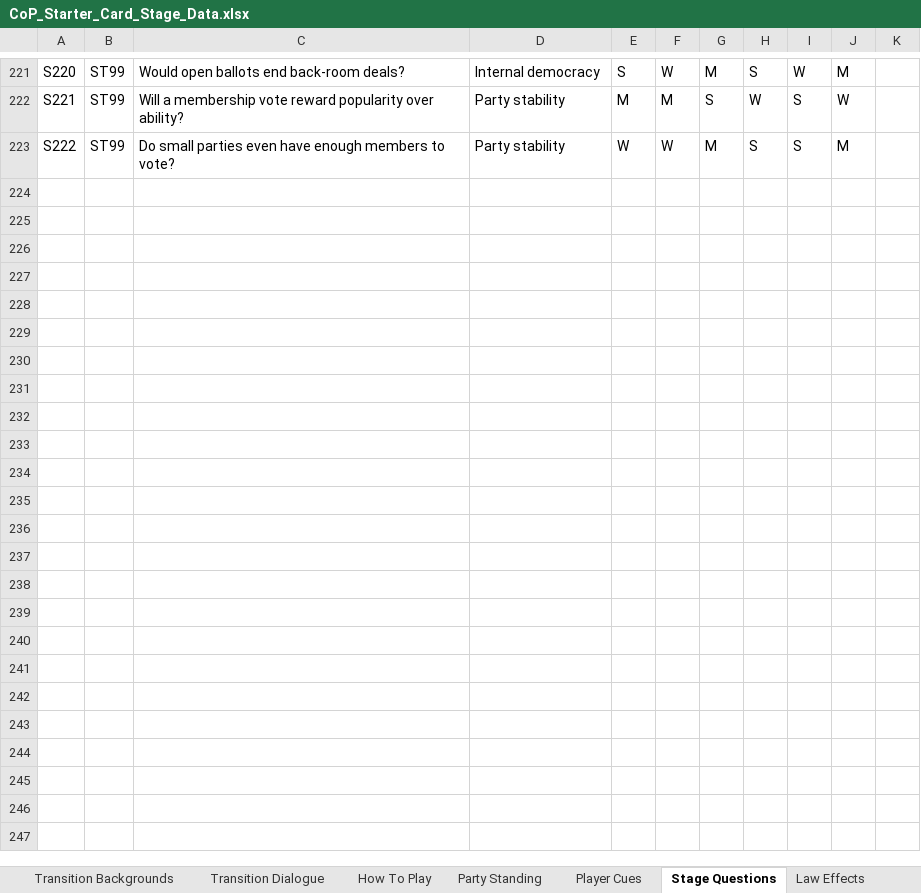
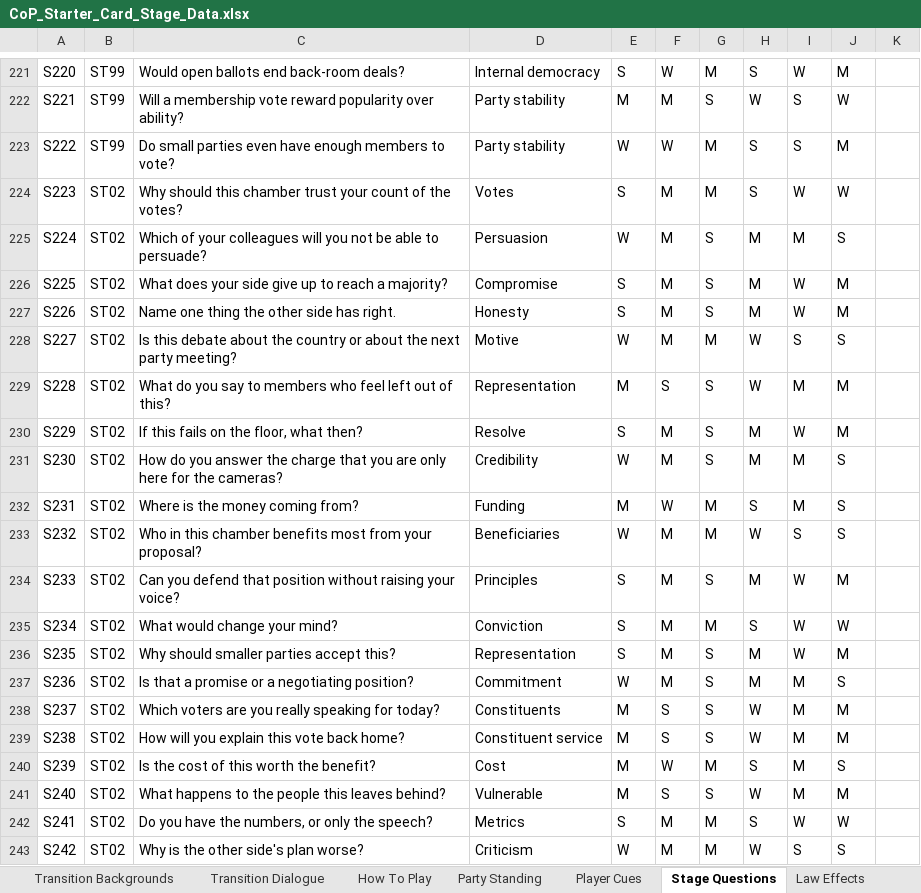
Before and after one commit to Lotusmonogatari/CoP-Deckbuilder, an Excel workbook: design/CoP_Starter_Card_Stage_Data.xlsx, sheet Stage Questions, drawn as a sheet; only a part is shown, gaps mark what is left out; values as stored, in another font and other column widths than the file's, no borders; the diff covers the shown part only; the diff names each change by its address in the sheet, - before the commit and + after, or states it on an @@ line.

```diff
--- a/design/CoP_Starter_Card_Stage_Data.xlsx (sheet Stage Questions)
+++ b/design/CoP_Starter_Card_Stage_Data.xlsx (sheet Stage Questions)
+row 224: S223 | ST02 | Why should this chamber trust your count of the votes? | Votes | S | M | M | S | W | W
+row 225: S224 | ST02 | Which of your colleagues will you not be able to persuade? | Persuasion | W | M | S | M | M | S
+row 226: S225 | ST02 | What does your side give up to reach a majority? | Compromise | S | M | S | M | W | M
+row 227: S226 | ST02 | Name one thing the other side has right. | Honesty | S | M | S | M | W | M
+row 228: S227 | ST02 | Is this debate about the country or about the next party meeting? | Motive | W | M | M | W | S | S
+row 229: S228 | ST02 | What do you say to members who feel left out of this? | Representation | M | S | S | W | M | M
+row 230: S229 | ST02 | If this fails on the floor, what then? | Resolve | S | M | S | M | W | M
+row 231: S230 | ST02 | How do you answer the charge that you are only here for the cameras? | Credibility | W | M | S | M | M | S
+row 232: S231 | ST02 | Where is the money coming from? | Funding | M | W | M | S | M | S
+row 233: S232 | ST02 | Who in this chamber benefits most from your proposal? | Beneficiaries | W | M | M | W | S | S
+row 234: S233 | ST02 | Can you defend that position without raising your voice? | Principles | S | M | S | M | W | M
+row 235: S234 | ST02 | What would change your mind? | Conviction | S | M | M | S | W | W
+row 236: S235 | ST02 | Why should smaller parties accept this? | Representation | S | M | S | M | W | M
+row 237: S236 | ST02 | Is that a promise or a negotiating position? | Commitment | W | M | S | M | M | S
+row 238: S237 | ST02 | Which voters are you really speaking for today? | Constituents | M | S | S | W | M | M
+row 239: S238 | ST02 | How will you explain this vote back home? | Constituent service | M | S | S | W | M | M
+row 240: S239 | ST02 | Is the cost of this worth the benefit? | Cost | M | W | M | S | M | S
+row 241: S240 | ST02 | What happens to the people this leaves behind? | Vulnerable | M | S | S | W | M | M
+row 242: S241 | ST02 | Do you have the numbers, or only the speech? | Metrics | S | M | M | S | W | W
+row 243: S242 | ST02 | Why is the other side's plan worse? | Criticism | W | M | M | W | S | S
```
Also changed, not shown: 122 added rows elsewhere in this sheet, sheet Transition Dialogue, sheet Opponent Cues, sheet Office Ticker, sheet Transition Cast, sheet Vote Influence Cues, sheet Level Intro Thoughts, 8 other files.
